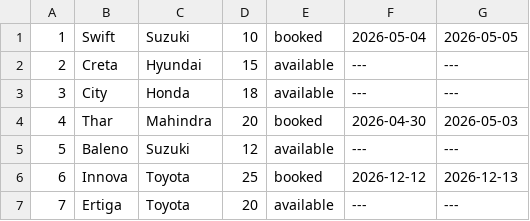
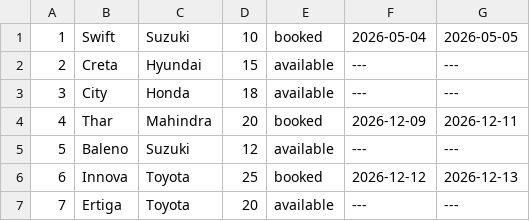
Before and after one commit to Rishik-0/Online-car-rental-system-college-case-study-, a CSV file: Car.csv, drawn as a sheet.

```diff
--- a/Car.csv
+++ b/Car.csv
@@ -3,3 +3,3 @@
 3,City,Honda,18,available,---,---
-4,Thar,Mahindra,20,booked,2026-04-30,2026-05-03
+4,Thar,Mahindra,20,booked,2026-12-09,2026-12-11
 5,Baleno,Suzuki,12,available,---,---
```
Also changed, not shown: User.csv, 3 other files.
